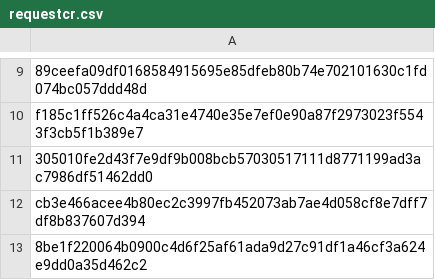
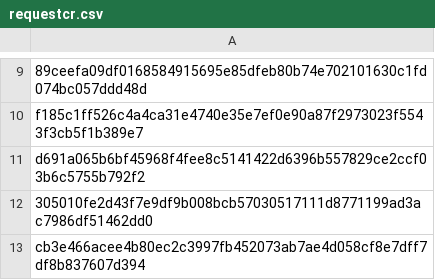
Before and after one commit to mabbsolute/tgs, a CSV file: requestcr.csv, drawn as a sheet; only a part is shown, gaps mark what is left out; the shorter side is filled out with more unchanged rows; the diff names each change by its address in the sheet, - before the commit and + after, or states it on an @@ line.

Commit message:
Update requestcr.csv

```diff
--- a/requestcr.csv
+++ b/requestcr.csv
+row 11: d691a065b6bf45968f4fee8c5141422d6396b557829ce2ccf03b6c5755b792f2
```
